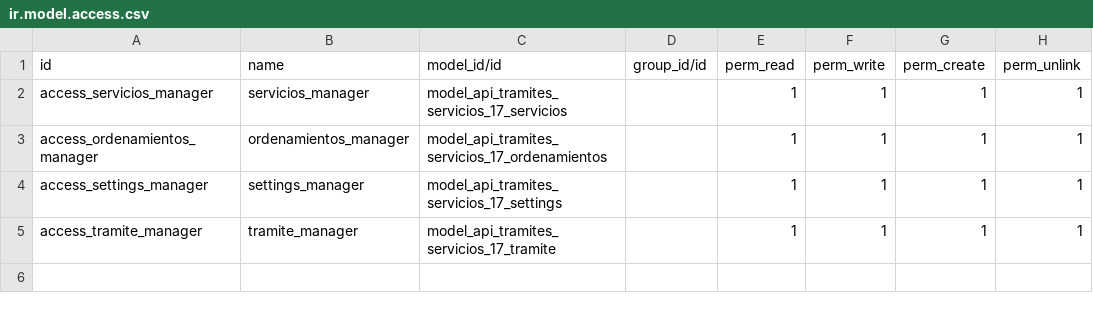
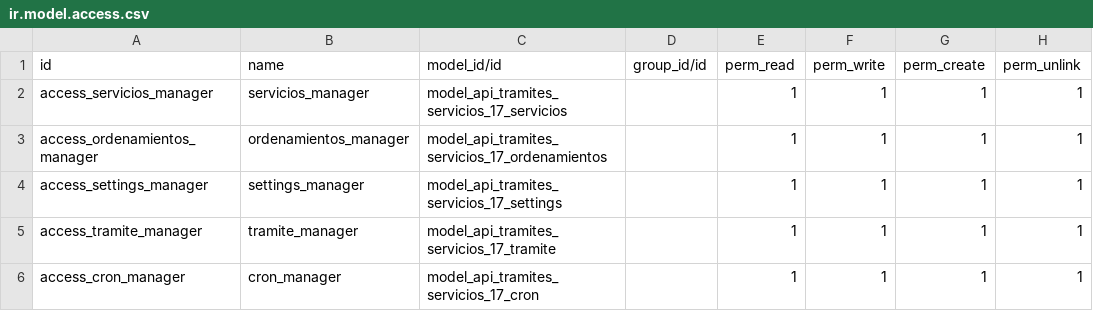
Before and after one commit to kira19955/api_tramites_servicios_17, a CSV file: security/ir.model.access.csv, drawn as a sheet.

```diff
--- a/security/ir.model.access.csv
+++ b/security/ir.model.access.csv
@@ -5 +5,2 @@ access_settings_manager,settings_manager,model_api_tramites_servicios_17_setting
 access_tramite_manager,tramite_manager,model_api_tramites_servicios_17_tramite,,1,1,1,1
+access_cron_manager,cron_manager,model_api_tramites_servicios_17_cron,,1,1,1,1
```
Also changed, not shown: 5 other files.
